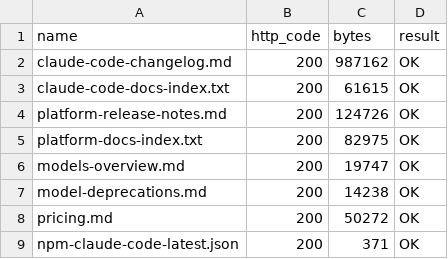
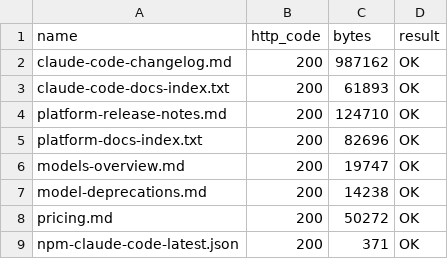
Before and after one commit to kenta0505-ctrl/claude-remote-control, a TSV file: sources/_fetch-status.tsv, drawn as a sheet.

```diff
--- a/sources/_fetch-status.tsv
+++ b/sources/_fetch-status.tsv
@@ -2,5 +2,5 @@ name	http_code	bytes	result
 claude-code-changelog.md	200	987162	OK
-claude-code-docs-index.txt	200	61615	OK
-platform-release-notes.md	200	124726	OK
-platform-docs-index.txt	200	82975	OK
+claude-code-docs-index.txt	200	61893	OK
+platform-release-notes.md	200	124710	OK
+platform-docs-index.txt	200	82696	OK
 models-overview.md	200	19747	OK
```
Also changed, not shown: 5 other files.
